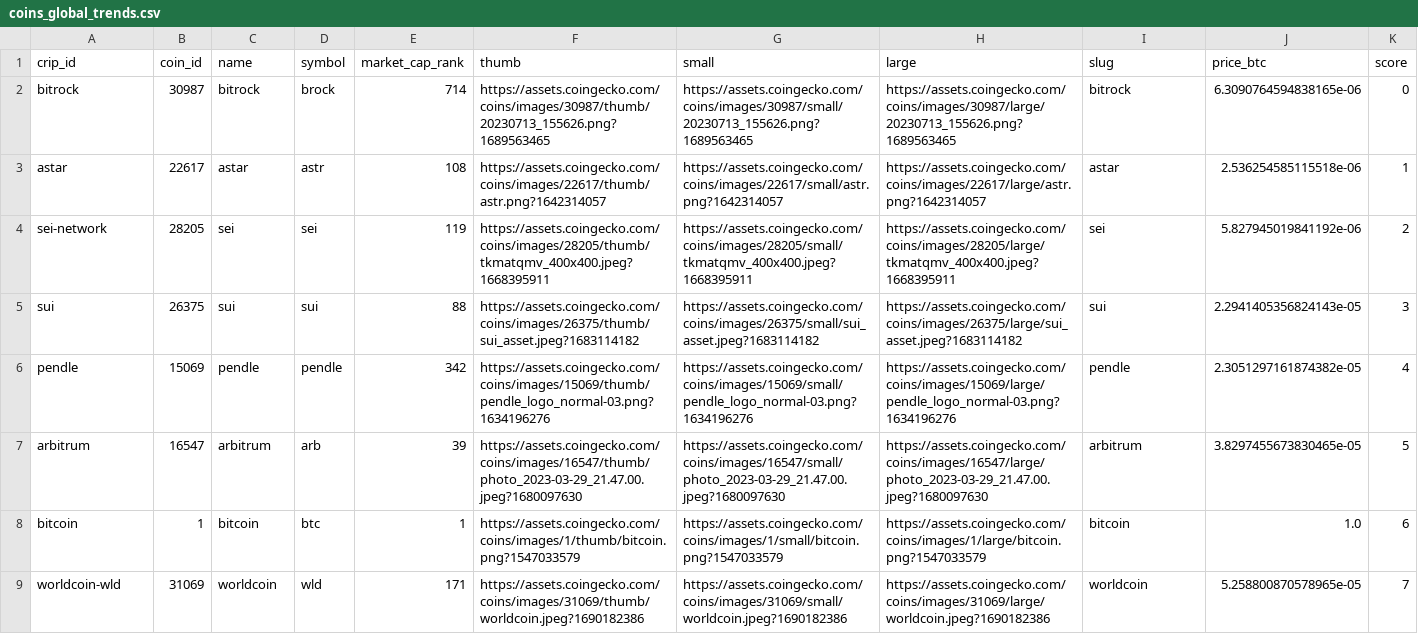
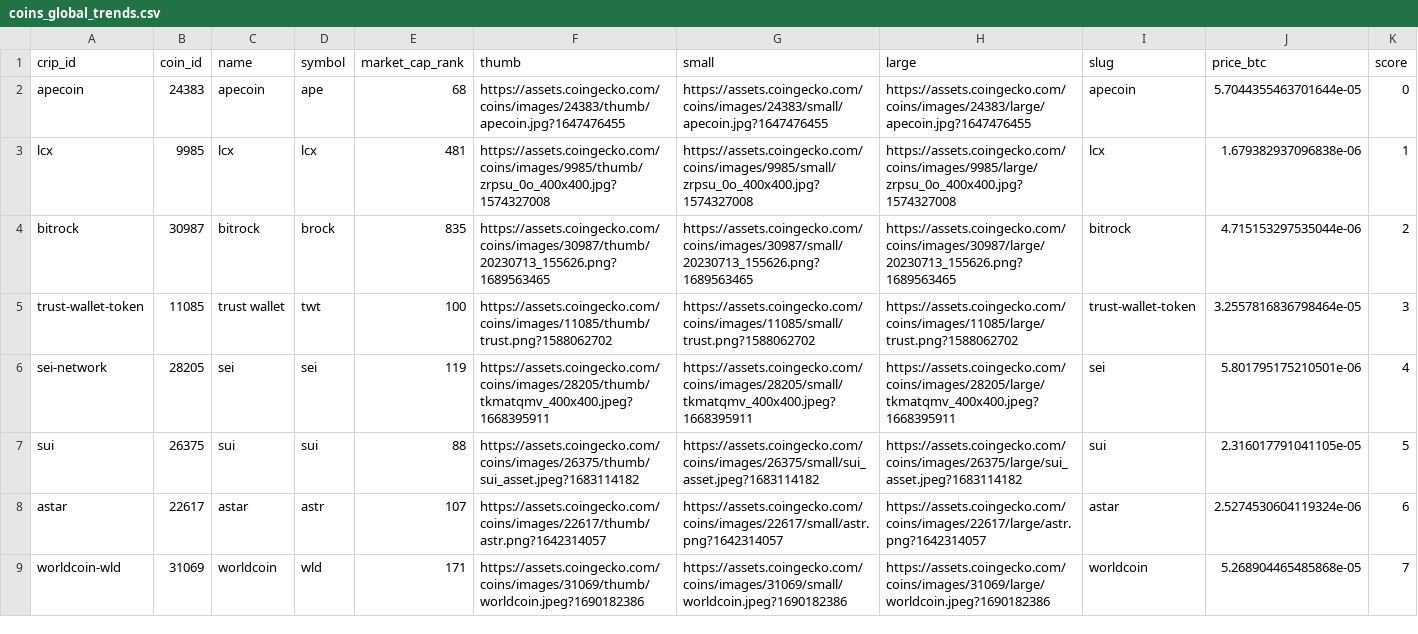
Before and after one commit to Lucaramallo/Cripto_analisis_lucaramallo, a CSV file: Csvs_cleanned/coins_global_trends.csv, drawn as a sheet.

```diff
--- a/Csvs_cleanned/coins_global_trends.csv
+++ b/Csvs_cleanned/coins_global_trends.csv
@@ -1,9 +1,9 @@
 crip_id,coin_id,name,symbol,market_cap_rank,thumb,small,large,slug,price_btc,score
-bitrock,30987,bitrock,brock,714,https://assets.coingecko.com/coins/images/30987/thumb/20230713_155626.png?1689563465,https://assets.coingecko.com/coins/images/30987/small/20230713_155626.png?1689563465,https://assets.coingecko.com/coins/images/30987/large/20230713_155626.png?1689563465,bitrock,6.3090764594838165e-06,0
-astar,22617,astar,astr,108,https://assets.coingecko.com/coins/images/22617/thumb/astr.png?1642314057,https://assets.coingecko.com/coins/images/22617/small/astr.png?1642314057,https://assets.coingecko.com/coins/images/22617/large/astr.png?1642314057,astar,2.536254585115518e-06,1
-sei-network,28205,sei,sei,119,https://assets.coingecko.com/coins/images/28205/thumb/tkmatqmv_400x400.jpeg?1668395911,https://assets.coingecko.com/coins/images/28205/small/tkmatqmv_400x400.jpeg?1668395911,https://assets.coingecko.com/coins/images/28205/large/tkmatqmv_400x400.jpeg?1668395911,sei,5.827945019841192e-06,2
-sui,26375,sui,sui,88,https://assets.coingecko.com/coins/images/26375/thumb/sui_asset.jpeg?1683114182,https://assets.coingecko.com/coins/images/26375/small/sui_asset.jpeg?1683114182,https://assets.coingecko.com/coins/images/26375/large/sui_asset.jpeg?1683114182,sui,2.2941405356824143e-05,3
-pendle,15069,pendle,pendle,342,https://assets.coingecko.com/coins/images/15069/thumb/pendle_logo_normal-03.png?1634196276,https://assets.coingecko.com/coins/images/15069/small/pendle_logo_normal-03.png?1634196276,https://assets.coingecko.com/coins/images/15069/large/pendle_logo_normal-03.png?1634196276,pendle,2.3051297161874382e-05,4
-arbitrum,16547,arbitrum,arb,39,https://assets.coingecko.com/coins/images/16547/thumb/photo_2023-03-29_21.47.00.jpeg?1680097630,https://assets.coingecko.com/coins/images/16547/small/photo_2023-03-29_21.47.00.jpeg?1680097630,https://assets.coingecko.com/coins/images/16547/large/photo_2023-03-29_21.47.00.jpeg?1680097630,arbitrum,3.8297455673830465e-05,5
-bitcoin,1,bitcoin,btc,1,https://assets.coingecko.com/coins/images/1/thumb/bitcoin.png?1547033579,https://assets.coingecko.com/coins/images/1/small/bitcoin.png?1547033579,https://assets.coingecko.com/coins/images/1/large/bitcoin.png?1547033579,bitcoin,1.0,6
-worldcoin-wld,31069,worldcoin,wld,171,https://assets.coingecko.com/coins/images/31069/thumb/worldcoin.jpeg?1690182386,https://assets.coingecko.com/coins/images/31069/small/worldcoin.jpeg?1690182386,https://assets.coingecko.com/coins/images/31069/large/worldcoin.jpeg?1690182386,worldcoin,5.258800870578965e-05,7
+apecoin,24383,apecoin,ape,68,https://assets.coingecko.com/coins/images/24383/thumb/apecoin.jpg?1647476455,https://assets.coingecko.com/coins/images/24383/small/apecoin.jpg?1647476455,https://assets.coingecko.com/coins/images/24383/large/apecoin.jpg?1647476455,apecoin,5.7044355463701644e-05,0
+lcx,9985,lcx,lcx,481,https://assets.coingecko.com/coins/images/9985/thumb/zrpsu_0o_400x400.jpg?1574327008,https://assets.coingecko.com/coins/images/9985/small/zrpsu_0o_400x400.jpg?1574327008,https://assets.coingecko.com/coins/images/9985/large/zrpsu_0o_400x400.jpg?1574327008,lcx,1.679382937096838e-06,1
+bitrock,30987,bitrock,brock,835,https://assets.coingecko.com/coins/images/30987/thumb/20230713_155626.png?1689563465,https://assets.coingecko.com/coins/images/30987/small/20230713_155626.png?1689563465,https://assets.coingecko.com/coins/images/30987/large/20230713_155626.png?1689563465,bitrock,4.715153297535044e-06,2
+trust-wallet-token,11085,trust wallet,twt,100,https://assets.coingecko.com/coins/images/11085/thumb/trust.png?1588062702,https://assets.coingecko.com/coins/images/11085/small/trust.png?1588062702,https://assets.coingecko.com/coins/images/11085/large/trust.png?1588062702,trust-wallet-token,3.2557816836798464e-05,3
+sei-network,28205,sei,sei,119,https://assets.coingecko.com/coins/images/28205/thumb/tkmatqmv_400x400.jpeg?1668395911,https://assets.coingecko.com/coins/images/28205/small/tkmatqmv_400x400.jpeg?1668395911,https://assets.coingecko.com/coins/images/28205/large/tkmatqmv_400x400.jpeg?1668395911,sei,5.801795175210501e-06,4
+sui,26375,sui,sui,88,https://assets.coingecko.com/coins/images/26375/thumb/sui_asset.jpeg?1683114182,https://assets.coingecko.com/coins/images/26375/small/sui_asset.jpeg?1683114182,https://assets.coingecko.com/coins/images/26375/large/sui_asset.jpeg?1683114182,sui,2.316017791041105e-05,5
+astar,22617,astar,astr,107,https://assets.coingecko.com/coins/images/22617/thumb/astr.png?1642314057,https://assets.coingecko.com/coins/images/22617/small/astr.png?1642314057,https://assets.coingecko.com/coins/images/22617/large/astr.png?1642314057,astar,2.5274530604119324e-06,6
+worldcoin-wld,31069,worldcoin,wld,171,https://assets.coingecko.com/coins/images/31069/thumb/worldcoin.jpeg?1690182386,https://assets.coingecko.com/coins/images/31069/small/worldcoin.jpeg?1690182386,https://assets.coingecko.com/coins/images/31069/large/worldcoin.jpeg?1690182386,worldcoin,5.268904465485868e-05,7
```
Also changed, not shown: Csvs_cleanned/coin_id.csv, Csvs_cleanned/ranking_coingecko.csv, 5 other files.
